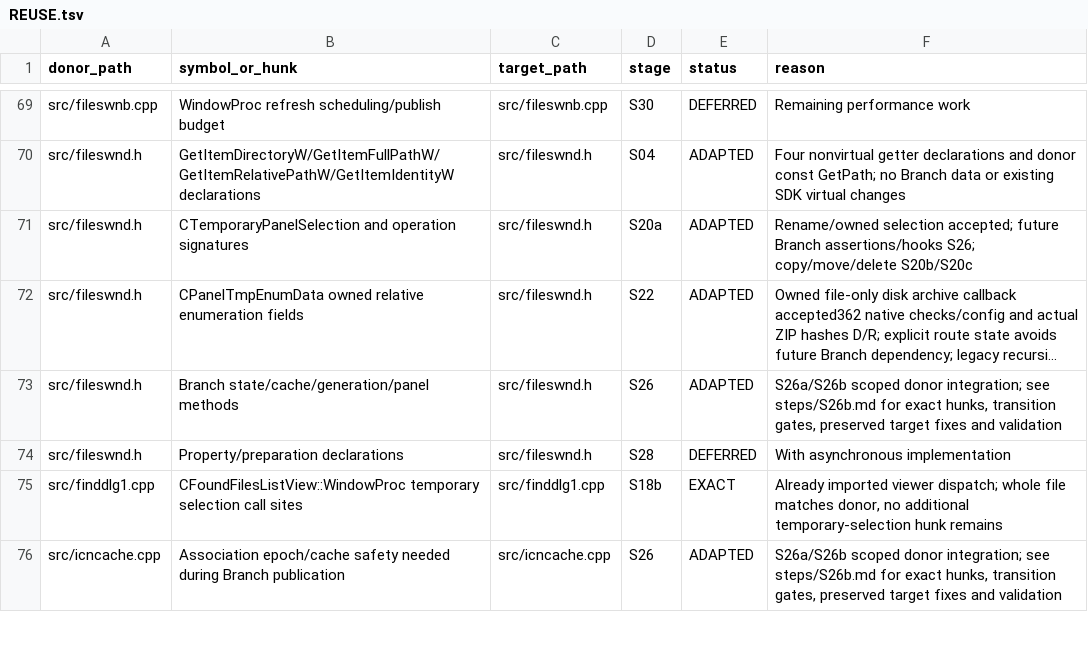
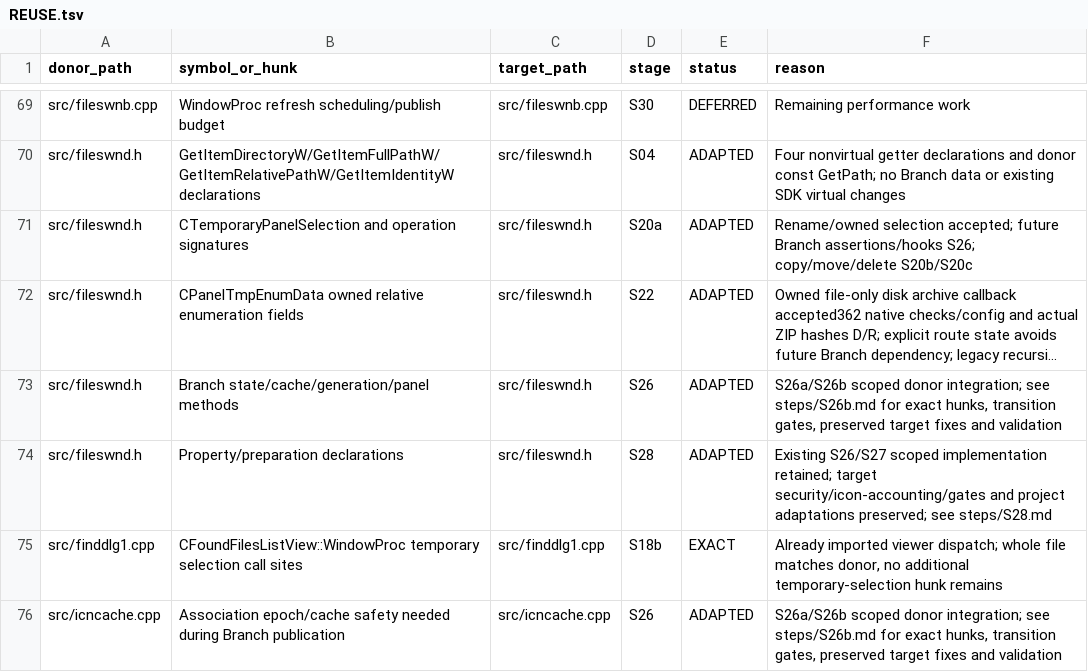
Before and after one commit to majklvi/salamander, a TSV file: doc/branch-view-port/REUSE.tsv, drawn as a sheet; only a part is shown, gaps mark what is left out; long unchanged cells end in …; the diff covers the shown part only; the diff names each change by its address in the sheet, - before the commit and + after, or states it on an @@ line.

Commit message:
feat(branch): preserve layouts with asynchronous item properties
Restore donor layout behavior and admit existing display/property-sort commands
under the experimental transition gate. Reuse S26 workers and identity guards;
record native and GUI validation and the existing Debug shutdown limitation.

Source-PR: KRtkovo-eu-AI/salamander#769
Source-Commit: 47661e92d4b3cbe5bb593ae3d75a3f1f698ef413
Port-Step: S28

```diff
--- a/doc/branch-view-port/REUSE.tsv
+++ b/doc/branch-view-port/REUSE.tsv
-E74 (status): DEFERRED
+E74 (status): ADAPTED
-F74 (reason): With asynchronous implementation
+F74 (reason): Existing S26/S27 scoped implementation retained; target security/icon-accounting/gates and project adaptations preserved; see steps/S28.md
```
Also changed, not shown: 4 added rows and 42 edited cells elsewhere in this file, 11 other files.
